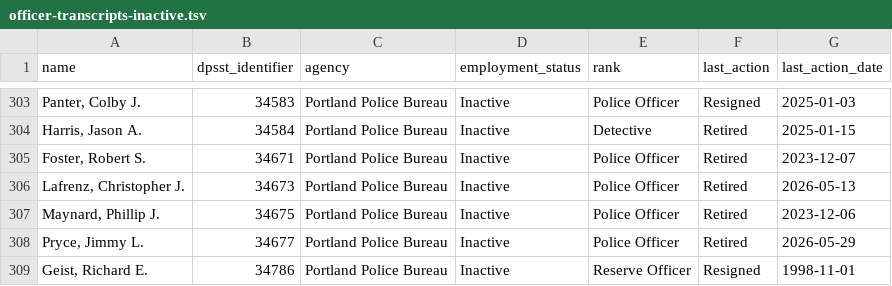
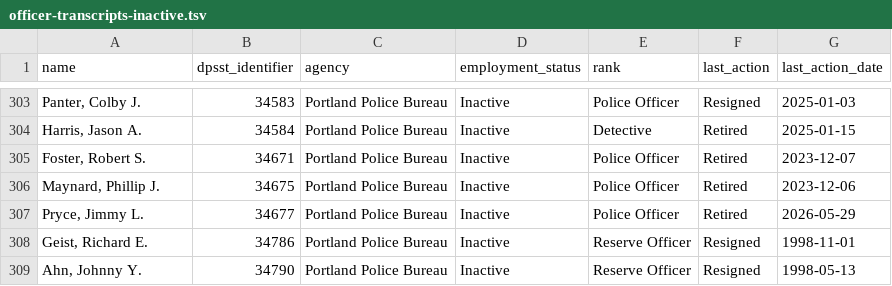
Before and after one commit to PDX-Police-Accountability/dpsst-data, a TSV file: officers/summary/officer-transcripts-inactive.tsv, drawn as a sheet; only a part is shown, gaps mark what is left out; the shorter side is filled out with more unchanged rows.

```diff
--- a/officers/summary/officer-transcripts-inactive.tsv
+++ b/officers/summary/officer-transcripts-inactive.tsv
@@ -305,3 +305,2 @@ Harris, Jason A.	34584	Portland Police Bureau	Inactive	Detective	Retired	2025-01
 Foster, Robert S.	34671	Portland Police Bureau	Inactive	Police Officer	Retired	2023-12-07
-Lafrenz, Christopher J.	34673	Portland Police Bureau	Inactive	Police Officer	Retired	2026-05-13
 Maynard, Phillip J.	34675	Portland Police Bureau	Inactive	Police Officer	Retired	2023-12-06
```
Also changed, not shown: officers/summary/officer-transcripts.tsv, 42 other files.
